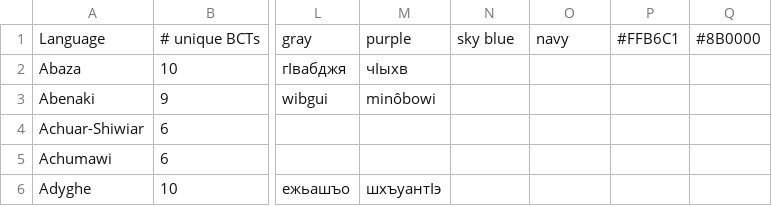
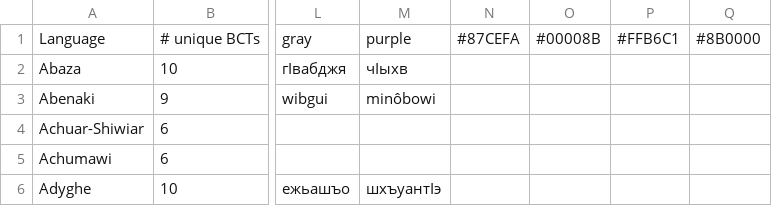
Before and after one commit to younjin/colour-words, a CSV file: words.csv, drawn as a sheet; only a part is shown, gaps mark what is left out; the diff names each change by its address in the sheet, - before the commit and + after, or states it on an @@ line.

Commit message:
Fixed light blue and dark blue hex codes.

```diff
--- a/words.csv
+++ b/words.csv
-N1: sky blue
+N1: #87CEFA
-O1: navy
+O1: #00008B
```
